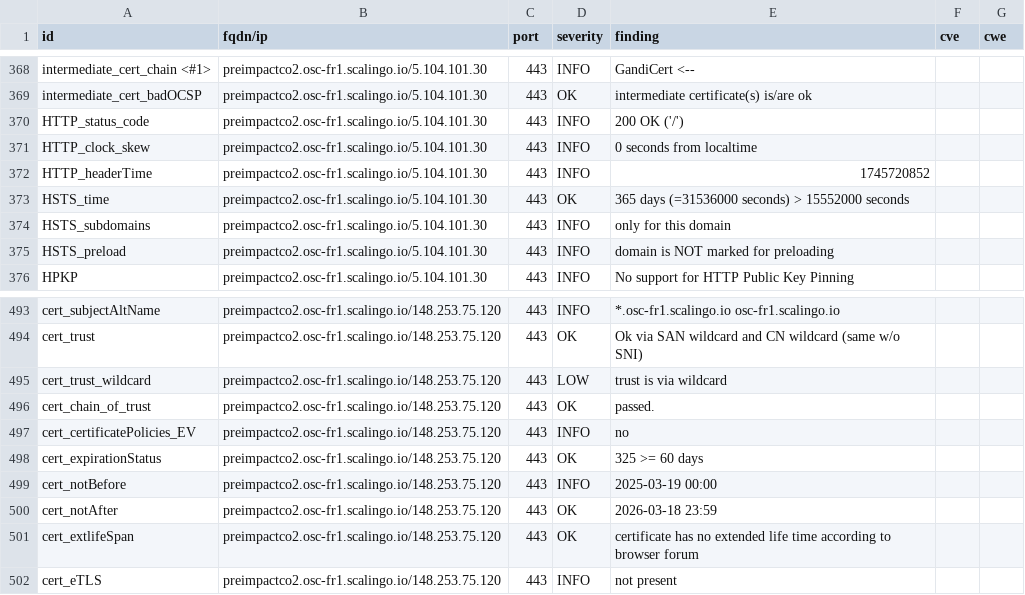
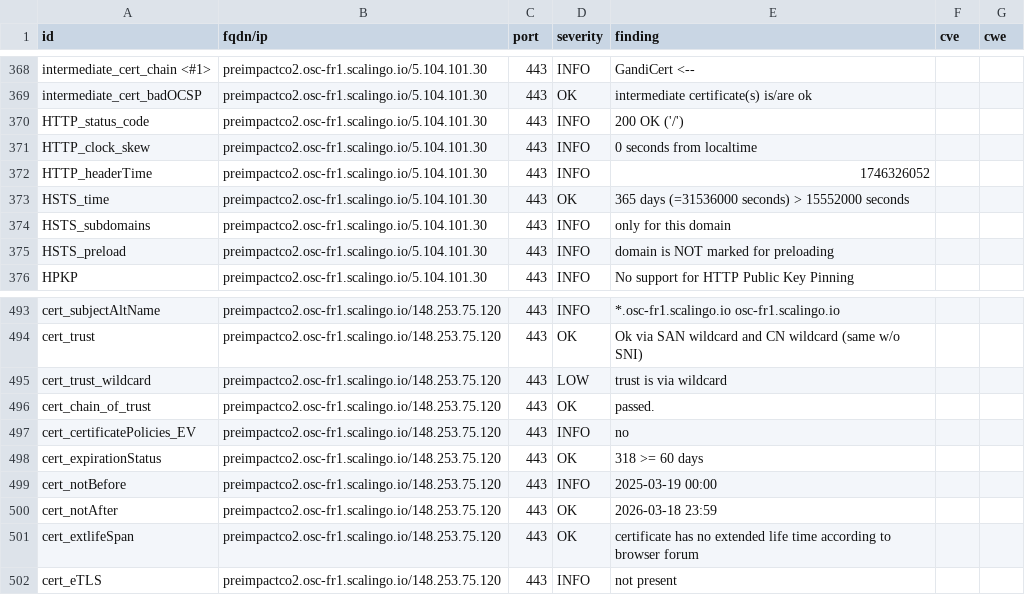
Before and after one commit to incubateur-ademe/dashlord, a CSV file: results/aHR0cHM6Ly9wcmVpbXBhY3RjbzIub3NjLWZyMS5zY2FsaW5nby5pbw==/testssl.csv, drawn as a sheet; only a part is shown, gaps mark what is left out; the diff covers the shown part only.

```diff
--- a/results/aHR0cHM6Ly9wcmVpbXBhY3RjbzIub3NjLWZyMS5zY2FsaW5nby5pbw==/testssl.csv
+++ b/results/aHR0cHM6Ly9wcmVpbXBhY3RjbzIub3NjLWZyMS5zY2FsaW5nby5pbw==/testssl.csv
@@ -371,3 +371,3 @@
 "HTTP_clock_skew","preimpactco2.osc-fr1.scalingo.io/5.104.101.30","443","INFO","0 seconds from localtime","",""
-"HTTP_headerTime","preimpactco2.osc-fr1.scalingo.io/5.104.101.30","443","INFO","1745720852","",""
+"HTTP_headerTime","preimpactco2.osc-fr1.scalingo.io/5.104.101.30","443","INFO","1746326052","",""
 "HSTS_time","preimpactco2.osc-fr1.scalingo.io/5.104.101.30","443","OK","365 days (=31536000 seconds) > 15552000 seconds","",""
@@ -497,3 +497,3 @@
 "cert_certificatePolicies_EV","preimpactco2.osc-fr1.scalingo.io/148.253.75.120","443","INFO","no","",""
-"cert_expirationStatus","preimpactco2.osc-fr1.scalingo.io/148.253.75.120","443","OK","325 >= 60 days","",""
+"cert_expirationStatus","preimpactco2.osc-fr1.scalingo.io/148.253.75.120","443","OK","318 >= 60 days","",""
 "cert_notBefore","preimpactco2.osc-fr1.scalingo.io/148.253.75.120","443","INFO","2025-03-19 00:00","",""
```
Also changed, not shown: 2 added rows, 2 removed rows, 147 moved rows and 7 edited cells elsewhere in this file, 15 other files.
